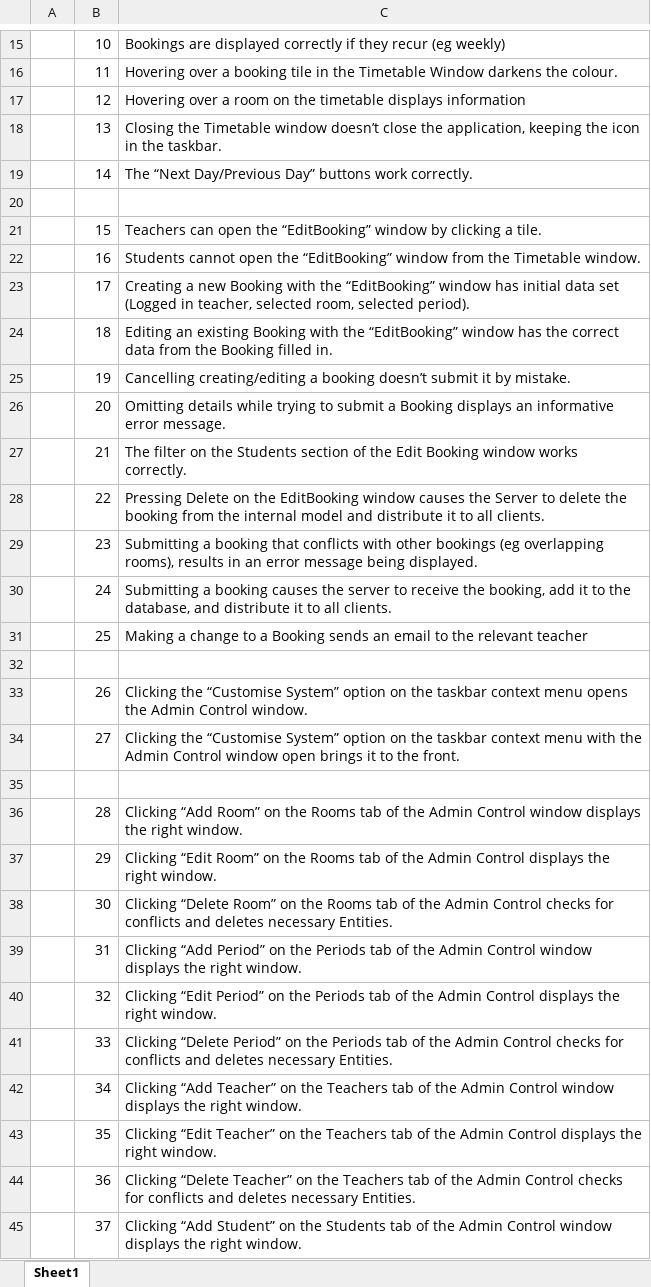
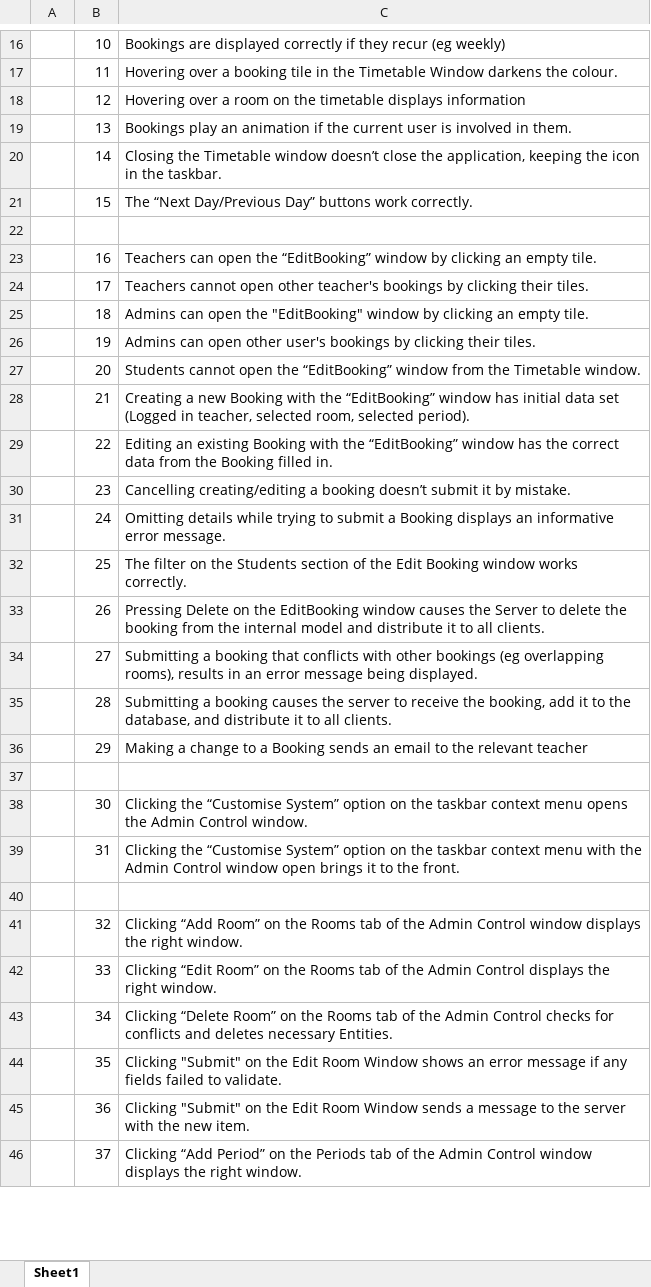
Before and after one commit to hnefatl/Prototype1, an Excel workbook: _Writeup/Test Plan Organisation.xlsx, sheet Sheet1, drawn as a sheet; only a part is shown, gaps mark what is left out; values as stored, in another font and other column widths than the file's, no cell formats; removed rows and columns are numbered as before the commit, all else as after; the diff covers the shown part only; the diff names each change by its address in the sheet, - before the commit and + after, or states it on an @@ line.

```diff
--- a/_Writeup/Test Plan Organisation.xlsx (sheet Sheet1)
+++ b/_Writeup/Test Plan Organisation.xlsx (sheet Sheet1)
-C19: Closing the Timetable window doesn’t close the application, keeping the icon in the taskbar.
+C19: Bookings play an animation if the current user is involved in them.
-C20: The “Next Day/Previous Day” buttons work correctly.
+C20: Closing the Timetable window doesn’t close the application, keeping the icon in the taskbar.
+row 21:  | 15 | The “Next Day/Previous Day” buttons work correctly.
-row 21:  | 15 | Teachers can open the “EditBooking” window by clicking a tile.
-C23: Students cannot open the “EditBooking” window from the Timetable window.
+C23: Teachers can open the “EditBooking” window by clicking an empty tile.
-C24: Creating a new Booking with the “EditBooking” window has initial data set (Logged in teacher, selected room, selected period).
+C24: Teachers cannot open other teacher's bookings by clicking their tiles.
-C25: Editing an existing Booking with the “EditBooking” window has the correct data from the Booking filled in.
+C25: Admins can open the "EditBooking" window by clicking an empty tile.
-C26: Cancelling creating/editing a booking doesn’t submit it by mistake.
+C26: Admins can open other user's bookings by clicking their tiles.
-C27: Omitting details while trying to submit a Booking displays an informative error message.
+C27: Students cannot open the “EditBooking” window from the Timetable window.
-C28: The filter on the Students section of the Edit Booking window works correctly.
+C28: Creating a new Booking with the “EditBooking” window has initial data set (Logged in teacher, selected room, selected period).
-C29: Pressing Delete on the EditBooking window causes the Server to delete the booking from the internal model and distribute it to all clients.
+C29: Editing an existing Booking with the “EditBooking” window has the correct data from the Booking filled in.
-C30: Submitting a booking that conflicts with other bookings (eg overlapping rooms), results in an error message being displayed.
+C30: Cancelling creating/editing a booking doesn’t submit it by mistake.
-C31: Submitting a booking causes the server to receive the booking, add it to the database, and distribute it to all clients.
+C31: Omitting details while trying to submit a Booking displays an informative error message.
-C32: Making a change to a Booking sends an email to the relevant teacher
+C32: The filter on the Students section of the Edit Booking window works correctly.
+row 33:  | 26 | Pressing Delete on the EditBooking window causes the Server to delete the booking from the internal model and distribute it to all clients.
+row 34:  | 27 | Submitting a booking that conflicts with other bookings (eg overlapping rooms), results in an error message being displayed.
+row 35:  | 28 | Submitting a booking causes the server to receive the booking, add it to the database, and distribute it to all clients.
+row 36:  | 29 | Making a change to a Booking sends an email to the relevant teacher
-B38: 26
+B38: 30
-B39: 27
+B39: 31
-row 36:  | 28 | Clicking “Add Room” on the Rooms tab of the Admin Control window displays the right window.
-row 37:  | 29 | Clicking “Edit Room” on the Rooms tab of the Admin Control displays the right window.
-row 38:  | 30 | Clicking “Delete Room” on the Rooms tab of the Admin Control checks for conflicts and deletes necessary Entities.
-row 39:  | 31 | Clicking “Add Period” on the Periods tab of the Admin Control window displays the right window.
-C41: Clicking “Edit Period” on the Periods tab of the Admin Control displays the…
+C41: Clicking “Add Room” on the Rooms tab of the Admin Control window displays the…
-C42: Clicking “Delete Period” on the Periods tab of the Admin Control checks for conflicts and deletes necessary Entities.
+C42: Clicking “Edit Room” on the Rooms tab of the Admin Control displays the right window.
-C43: Clicking “Add Teacher” on the Teachers tab of the Admin Control window displays the right window.
+C43: Clicking “Delete Room” on the Rooms tab of the Admin Control checks for conflicts and deletes necessary Entities.
-C44: Clicking “Edit Teacher” on the Teachers tab of the Admin Control displays the right window.
+C44: Clicking "Submit" on the Edit Room Window shows an error message if any fields failed to validate.
-C45: Clicking “Delete Teacher” on the Teachers tab of the Admin Control checks for conflicts and deletes necessary Entities.
+C45: Clicking "Submit" on the Edit Room Window sends a message to the server with the new item.
-C46: Clicking “Add Student” on the Students tab of…
+C46: Clicking “Add Period” on the Periods tab of…
```
Also changed, not shown: 7 added rows and 12 edited cells elsewhere in this sheet, cell formats, formulas that keep their value, 19 other files.
